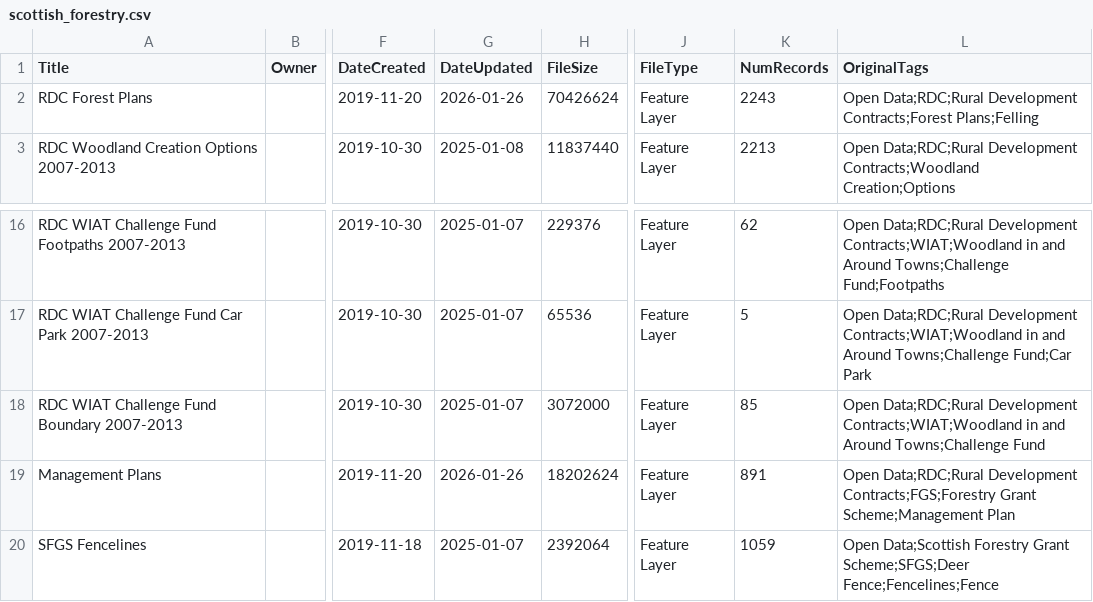
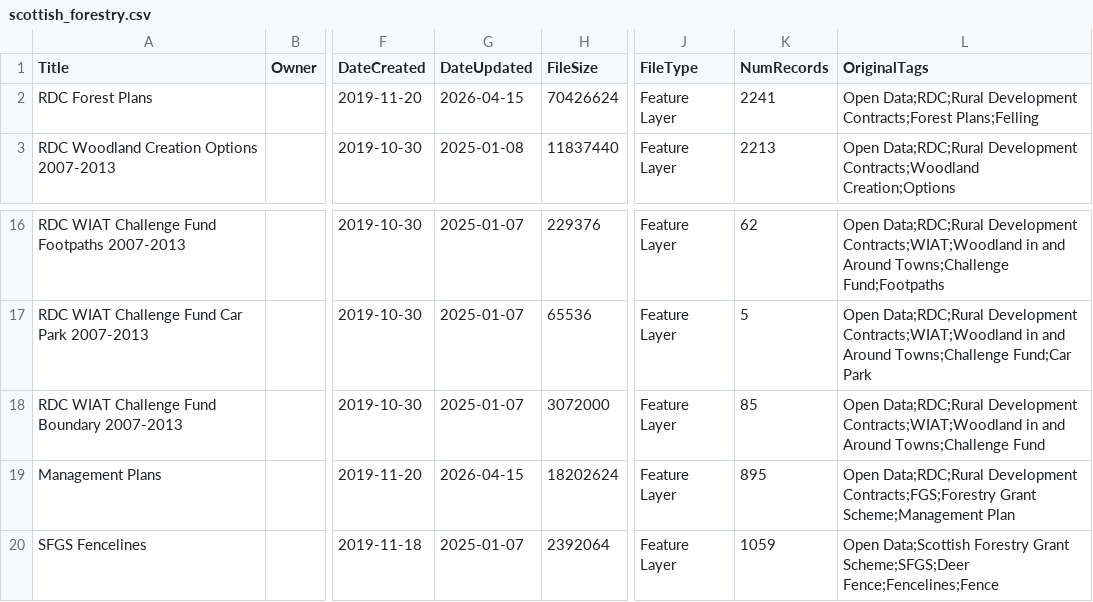
Before and after one commit to OpenDataScotland/the_od_bods, a CSV file: data/arcgis/scottish_forestry.csv, drawn as a sheet; only a part is shown, gaps mark what is left out; the diff names each change by its address in the sheet, - before the commit and + after, or states it on an @@ line.

```diff
--- a/data/arcgis/scottish_forestry.csv
+++ b/data/arcgis/scottish_forestry.csv
-G2 (DateUpdated): 2026-01-26
+G2 (DateUpdated): 2026-04-15
-K2 (NumRecords): 2243
+K2 (NumRecords): 2241
-G19 (DateUpdated): 2026-01-26
+G19 (DateUpdated): 2026-04-15
-K19 (NumRecords): 891
+K19 (NumRecords): 895
```
Also changed, not shown: data/USMART/Cycling Scotland.csv, data/arcgis/moray.csv, 11 other files.
